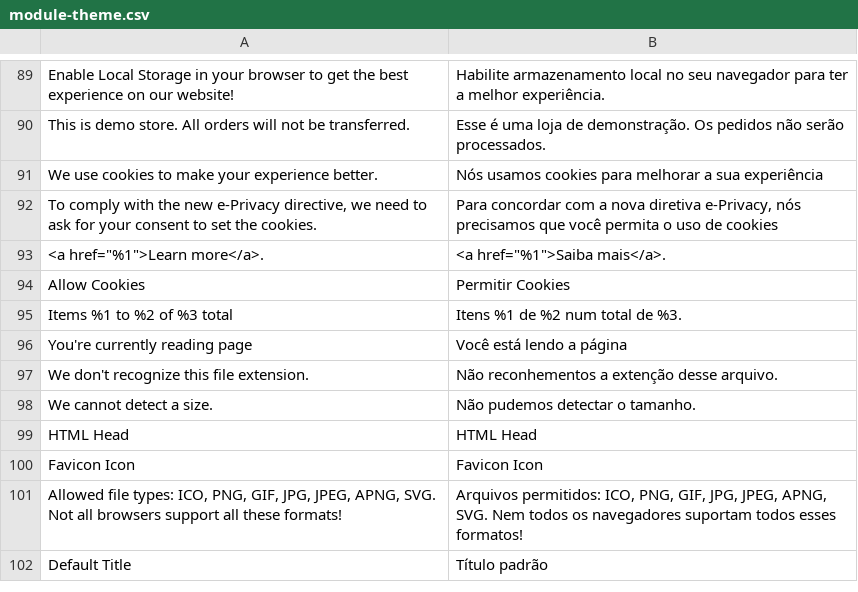
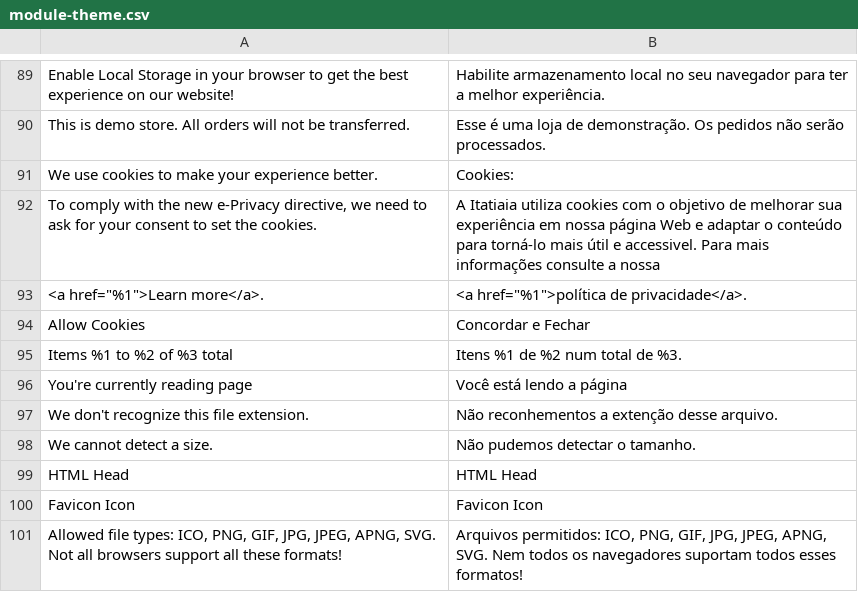
Before and after one commit to GDauer/magento2, a CSV file: app/design/frontend/digitalhub/language-pt_br/module-theme.csv, drawn as a sheet; only a part is shown, gaps mark what is left out; the shorter side is filled out with more unchanged rows; the diff names each change by its address in the sheet, - before the commit and + after, or states it on an @@ line.

```diff
--- a/app/design/frontend/digitalhub/language-pt_br/module-theme.csv
+++ b/app/design/frontend/digitalhub/language-pt_br/module-theme.csv
-B91: Nós usamos cookies para melhorar a sua experiência
+B91: Cookies:
-B92: Para concordar com a nova diretiva e-Privacy, nós precisamos que você permita o uso de cookies
+B92: A Itatiaia utiliza cookies com o objetivo de melhorar sua experiência em nossa página Web e adaptar o conteúdo para torná-lo mais útil e accessivel. Para mais informações consulte a nossa
-B93: <a href="%1">Saiba mais</a>.
+B93: <a href="%1">política de privacidade</a>.
-B94: Permitir Cookies
+B94: Concordar e Fechar
```
Also changed, not shown: 1 other file.
